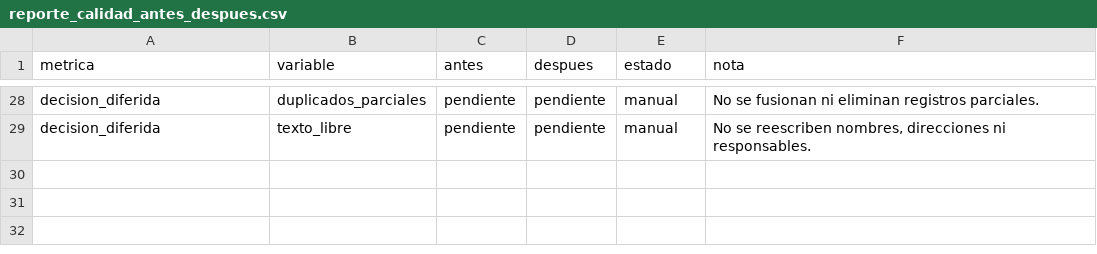
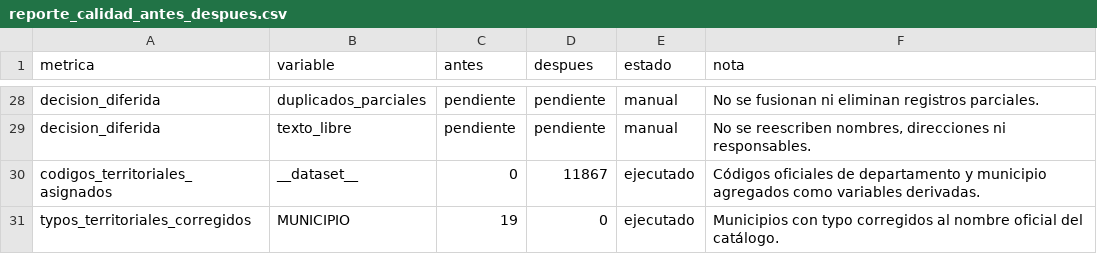
Before and after one commit to Qu3zada22/proyecto1-ds, a CSV file: outputs/tablas/reporte_calidad_antes_despues.csv, drawn as a sheet; only a part is shown, gaps mark what is left out; the diff names each change by its address in the sheet, - before the commit and + after, or states it on an @@ line.

```diff
--- a/outputs/tablas/reporte_calidad_antes_despues.csv
+++ b/outputs/tablas/reporte_calidad_antes_despues.csv
+row 30: codigos_territoriales_asignados | __dataset__ | 0 | 11867 | ejecutado | Códigos oficiales de departamento y municipio agregados como variables derivadas.
+row 31: typos_territoriales_corregidos | MUNICIPIO | 19 | 0 | ejecutado | Municipios con typo corregidos al nombre oficial del catálogo.
```
Also changed, not shown: outputs/tablas/bitacora_limpieza.csv, outputs/tablas/duplicados_parciales.csv, 13 other files.
